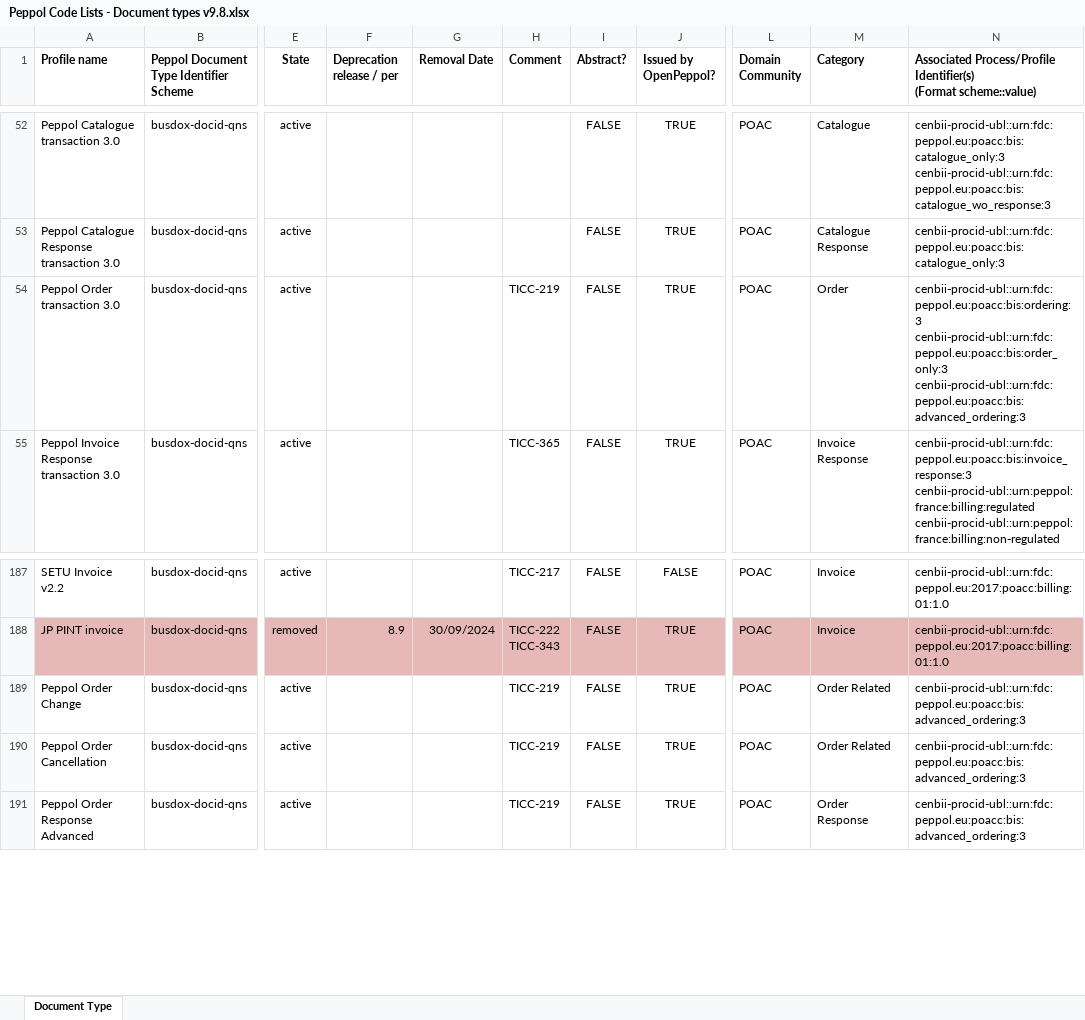
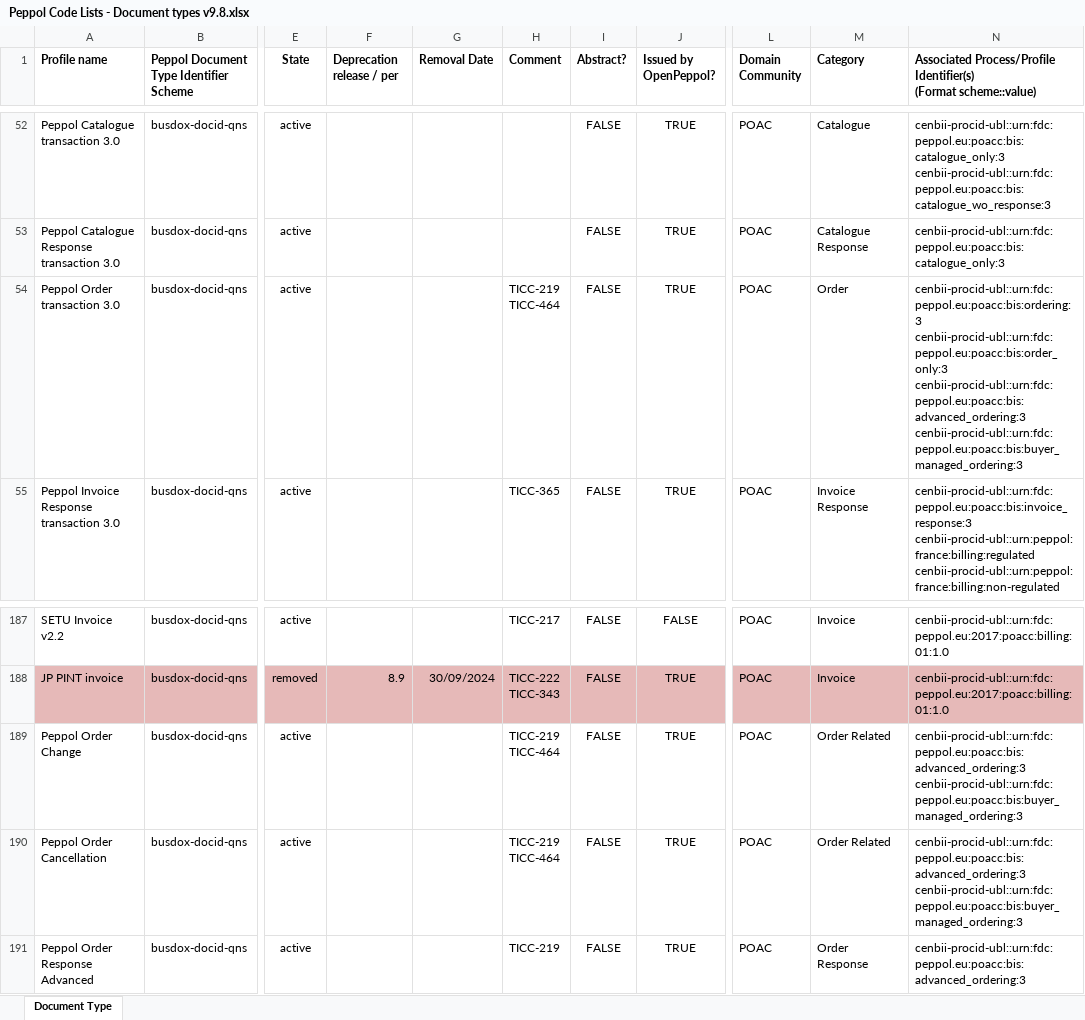
Before and after one commit to OpenPeppol/edec-codelists, an Excel workbook: work-in-progress/Peppol Code Lists - Document types v9.8.xlsx, sheet Document Type, drawn as a sheet; only a part is shown, gaps mark what is left out; values as stored, in another font and other column widths than the file's, no borders; ↵ is a line break in a cell; the diff names each change by its address in the sheet, - before the commit and + after, or states it on an @@ line.

Commit message:
Implemented TICC-464

```diff
--- a/work-in-progress/Peppol Code Lists - Document types v9.8.xlsx (sheet Document Type)
+++ b/work-in-progress/Peppol Code Lists - Document types v9.8.xlsx (sheet Document Type)
-H54 (Comment): TICC-219
+H54 (Comment): TICC-219 ↵ TICC-464
-N54: …cenbii-procid-ubl::urn:fdc:peppol.eu:poacc:bis:order_only:3 ↵ cenbii-procid-ubl::urn:fdc:peppol.eu:poacc:bis:advanced_ordering:3
+N54: …cenbii-procid-ubl::urn:fdc:peppol.eu:poacc:bis:order_only:3 ↵ cenbii-procid-ubl::urn:fdc:peppol.eu:poacc:bis:advanced_ordering:3 ↵ cenbii-procid-ubl::urn:fdc:peppol.eu:poacc:bis:buyer_managed_ordering:3
-H189:H190 (Comment): TICC-219
+H189:H190 (Comment): TICC-219 ↵ TICC-464
-N189:N190: cenbii-procid-ubl::urn:fdc:peppol.eu:poacc:bis:advanced_ordering:3
+N189:N190: cenbii-procid-ubl::urn:fdc:peppol.eu:poacc:bis:advanced_ordering:3 ↵ cenbii-procid-ubl::urn:fdc:peppol.eu:poacc:bis:buyer_managed_ordering:3
```
Also changed, not shown: 1 other file.
